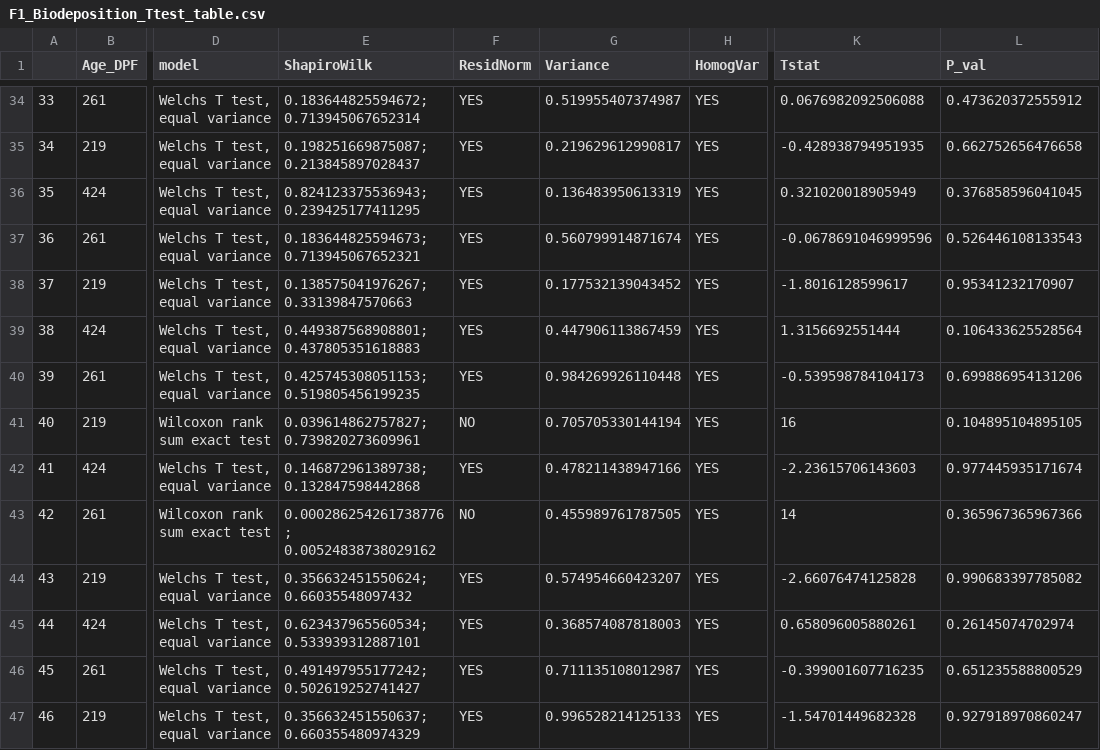
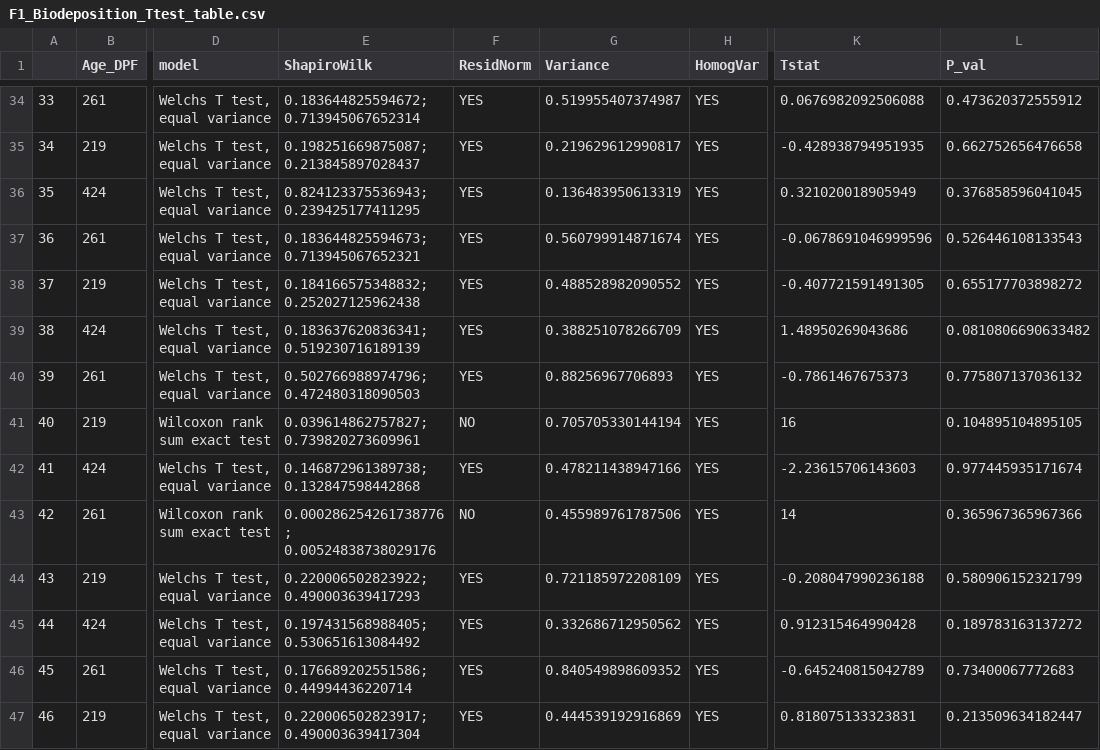
Before and after one commit to NEFSC/EAD-ASEB-Airradians_multigen_OA, a CSV file: RAnalysis/Output/Biodeposition/F1/F1_Biodeposition_Ttest_table.csv, drawn as a sheet; only a part is shown, gaps mark what is left out; the diff covers the shown part only; the diff names each change by its address in the sheet, - before the commit and + after, or states it on an @@ line.

```diff
--- a/RAnalysis/Output/Biodeposition/F1/F1_Biodeposition_Ttest_table.csv
+++ b/RAnalysis/Output/Biodeposition/F1/F1_Biodeposition_Ttest_table.csv
-E38 (ShapiroWilk): 0.138575041976267; 0.33139847570663
+E38 (ShapiroWilk): 0.184166575348832; 0.252027125962438
-G38 (Variance): 0.177532139043452
+G38 (Variance): 0.488528982090552
-K38 (Tstat): -1.8016128599617
+K38 (Tstat): -0.407721591491305
-L38 (P_val): 0.95341232170907
+L38 (P_val): 0.655177703898272
-E39 (ShapiroWilk): 0.449387568908801; 0.437805351618883
+E39 (ShapiroWilk): 0.183637620836341; 0.519230716189139
-G39 (Variance): 0.447906113867459
+G39 (Variance): 0.388251078266709
-K39 (Tstat): 1.3156692551444
+K39 (Tstat): 1.48950269043686
-L39 (P_val): 0.106433625528564
+L39 (P_val): 0.0810806690633482
-E40 (ShapiroWilk): 0.425745308051153; 0.519805456199235
+E40 (ShapiroWilk): 0.502766988974796; 0.472480318090503
-G40 (Variance): 0.984269926110448
+G40 (Variance): 0.88256967706893
-K40 (Tstat): -0.539598784104173
+K40 (Tstat): -0.7861467675373
-L40 (P_val): 0.699886954131206
+L40 (P_val): 0.775807137036132
-E43 (ShapiroWilk): 0.000286254261738776; 0.00524838738029162
+E43 (ShapiroWilk): 0.000286254261738776; 0.00524838738029176
-G43 (Variance): 0.455989761787505
+G43 (Variance): 0.455989761787506
-E44 (ShapiroWilk): 0.356632451550624; 0.66035548097432
+E44 (ShapiroWilk): 0.220006502823922; 0.490003639417293
-G44 (Variance): 0.574954660423207
+G44 (Variance): 0.721185972208109
-K44 (Tstat): -2.66076474125828
+K44 (Tstat): -0.208047990236188
-L44 (P_val): 0.990683397785082
+L44 (P_val): 0.580906152321799
-E45 (ShapiroWilk): 0.623437965560534; 0.533939312887101
+E45 (ShapiroWilk): 0.197431568988405; 0.530651613084492
-G45 (Variance): 0.368574087818003
+G45 (Variance): 0.332686712950562
-K45 (Tstat): 0.658096005880261
+K45 (Tstat): 0.912315464990428
-L45 (P_val): 0.26145074702974
+L45 (P_val): 0.189783163137272
-E46 (ShapiroWilk): 0.491497955177242; 0.502619252741427
+E46 (ShapiroWilk): 0.176689202551586; 0.44994436220714
-G46 (Variance): 0.711135108012987
+G46 (Variance): 0.840549898609352
-K46 (Tstat): -0.399001607716235
+K46 (Tstat): -0.645240815042789
-L46 (P_val): 0.651235588800529
+L46 (P_val): 0.73400067772683
-E47 (ShapiroWilk): 0.356632451550637; 0.660355480974329
+E47 (ShapiroWilk): 0.220006502823917; 0.490003639417304
-G47 (Variance): 0.996528214125133
+G47 (Variance): 0.444539192916869
-K47 (Tstat): -1.54701449682328
+K47 (Tstat): 0.818075133323831
-L47 (P_val): 0.927918970860247
+L47 (P_val): 0.213509634182447
```
Also changed, not shown: 136 edited cells elsewhere in this file, RAnalysis/Output/Respiration/F1/F1_RR_calc_master.csv, RAnalysis/Output/Respiration/F2/F2_RR_calc_master.csv, 15 other files.
